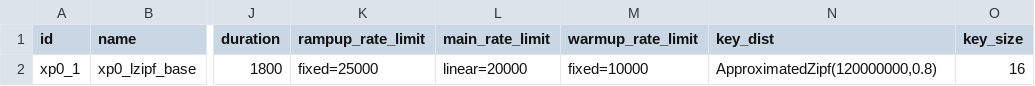
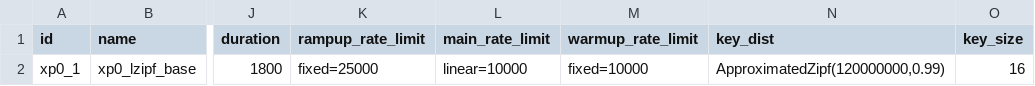
Before and after one commit to anthonydugois/apache-cassandra-experiments, a CSV file: experiment/input/test.csv, drawn as a sheet; only a part is shown, gaps mark what is left out; the diff names each change by its address in the sheet, - before the commit and + after, or states it on an @@ line.

Commit message:
fix

```diff
--- a/experiment/input/test.csv
+++ b/experiment/input/test.csv
-L2 (main_rate_limit): linear=20000
+L2 (main_rate_limit): linear=10000
-N2 (key_dist): ApproximatedZipf(120000000,0.8)
+N2 (key_dist): ApproximatedZipf(120000000,0.99)
```
